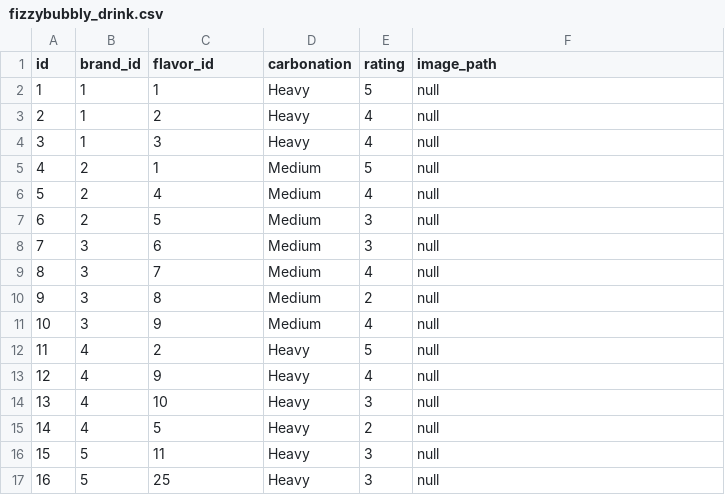
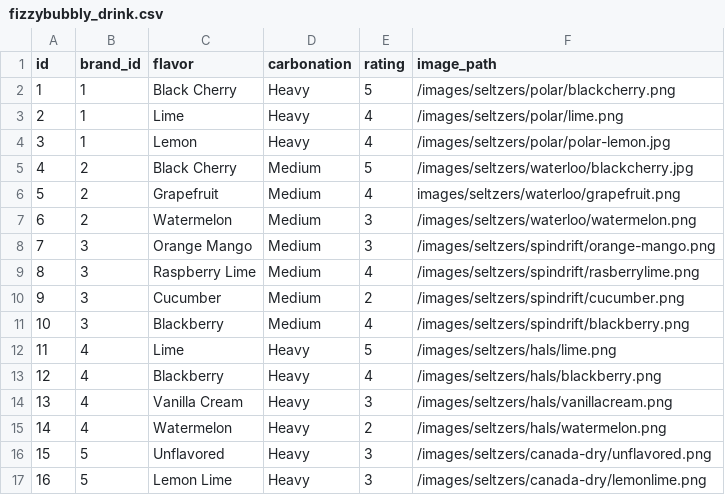
Before and after one commit to LaunchCodeLiftoffProjects/fizzybubbly, a CSV file: src/main/resources/fizzybubbly_drink.csv, drawn as a sheet; only a part is shown; the diff covers the shown part only.

Commit message:
refactored from three tables to two (drink, brand) and deleted old csv file

```diff
--- a/src/main/resources/fizzybubbly_drink.csv
+++ b/src/main/resources/fizzybubbly_drink.csv
@@ -1,17 +1,17 @@
-id,brand_id,flavor_id,carbonation,rating,image_path
-1,1,1,Heavy,5,null
-2,1,2,Heavy,4,null
-3,1,3,Heavy,4,null
-4,2,1,Medium,5,null
-5,2,4,Medium,4,null
-6,2,5,Medium,3,null
-7,3,6,Medium,3,null
-8,3,7,Medium,4,null
-9,3,8,Medium,2,null
-10,3,9,Medium,4,null
-11,4,2,Heavy,5,null
-12,4,9,Heavy,4,null
-13,4,10,Heavy,3,null
-14,4,5,Heavy,2,null
-15,5,11,Heavy,3,null
-16,5,25,Heavy,3,null
+id,brand_id,flavor,carbonation,rating,image_path
+1,1,Black Cherry,Heavy,5,/images/seltzers/polar/blackcherry.png
+2,1,Lime,Heavy,4,/images/seltzers/polar/lime.png
+3,1,Lemon,Heavy,4,/images/seltzers/polar/polar-lemon.jpg
+4,2,Black Cherry,Medium,5,/images/seltzers/waterloo/blackcherry.jpg
+5,2,Grapefruit,Medium,4,images/seltzers/waterloo/grapefruit.png
+6,2,Watermelon,Medium,3,/images/seltzers/waterloo/watermelon.png
+7,3,Orange Mango,Medium,3,/images/seltzers/spindrift/orange-mango.png
+8,3,Raspberry Lime,Medium,4,/images/seltzers/spindrift/rasberrylime.png
+9,3,Cucumber,Medium,2,/images/seltzers/spindrift/cucumber.png
+10,3,Blackberry,Medium,4,/images/seltzers/spindrift/blackberry.png
+11,4,Lime,Heavy,5,/images/seltzers/hals/lime.png
+12,4,Blackberry,Heavy,4,/images/seltzers/hals/blackberry.png
+13,4,Vanilla Cream,Heavy,3,/images/seltzers/hals/vanillacream.png
+14,4,Watermelon,Heavy,2,/images/seltzers/hals/watermelon.png
+15,5,Unflavored,Heavy,3,/images/seltzers/canada-dry/unflavored.png
+16,5,Lemon Lime,Heavy,3,/images/seltzers/canada-dry/lemonlime.png
```
Also changed, not shown: 32 edited cells elsewhere in this file, 6 other files.
